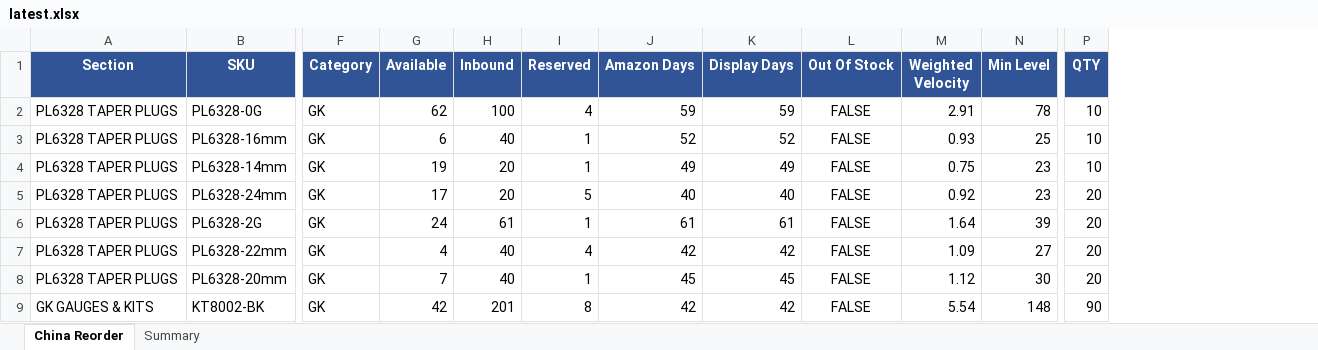
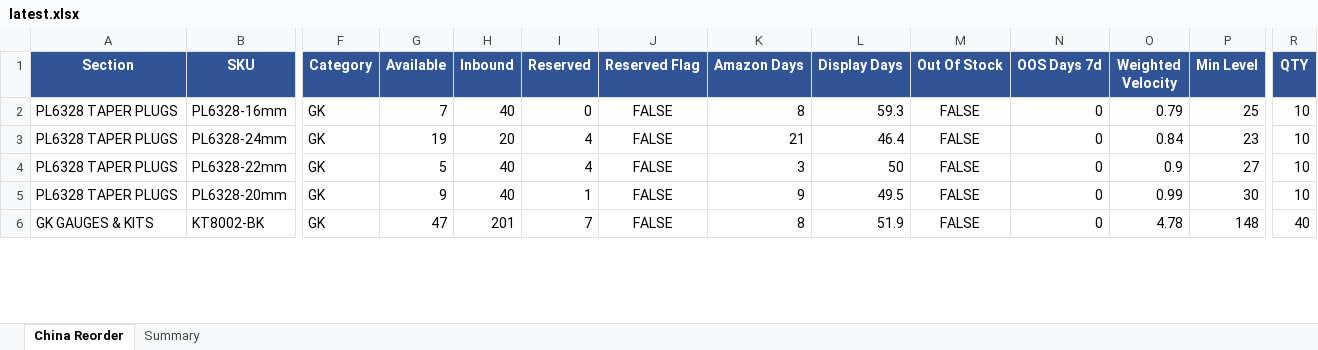
Before and after one commit to frolovdo/bodyj4you, an Excel workbook: china-dashboard/public/data/latest.xlsx, sheet China Reorder, drawn as a sheet; only a part is shown, gaps mark what is left out; values as stored, in another font and other column widths than the file's, no borders; charts and pictures not drawn; removed rows and columns are numbered as before the commit, all else as after; rows hold the shown columns only; the diff covers the shown part only; the diff names each change by its address in the sheet, - before the commit and + after, or states it on an @@ line.

```diff
--- a/china-dashboard/public/data/latest.xlsx (sheet China Reorder)
+++ b/china-dashboard/public/data/latest.xlsx (sheet China Reorder)
+column J (Reserved Flag), rows 2-6: all FALSE
+column N (OOS Days 7d), rows 2-6: all 0
-row 2: PL6328 TAPER PLUGS | PL6328-0G | GK | 62 | 100 | 4 | 59 | 59 | FALSE | 2.91 | 78 | 10
-G2 (Available): 6
+G2 (Available): 7
-I2 (Reserved): 1
+I2 (Reserved): 0
-K2 (Amazon Days): 52
+K2 (Amazon Days): 8
-L2 (Display Days): 52
+L2 (Display Days): 59.3
-O2 (Weighted Velocity): 0.93
+O2 (Weighted Velocity): 0.79
-row 4: PL6328 TAPER PLUGS | PL6328-14mm | GK | 19 | 20 | 1 | 49 | 49 | FALSE | 0.75 | 23 | 10
-G3 (Available): 17
+G3 (Available): 19
-I3 (Reserved): 5
+I3 (Reserved): 4
-K3 (Amazon Days): 40
+K3 (Amazon Days): 21
-L3 (Display Days): 40
+L3 (Display Days): 46.4
-O3 (Weighted Velocity): 0.92
+O3 (Weighted Velocity): 0.84
-R3 (QTY): 20
+R3 (QTY): 10
-row 6: PL6328 TAPER PLUGS | PL6328-2G | GK | 24 | 61 | 1 | 61 | 61 | FALSE | 1.64 | 39 | 20
-G4 (Available): 4
+G4 (Available): 5
-K4 (Amazon Days): 42
+K4 (Amazon Days): 3
-L4 (Display Days): 42
+L4 (Display Days): 50
-O4 (Weighted Velocity): 1.09
+O4 (Weighted Velocity): 0.9
-R4:R5 (QTY): 20
+R4:R5 (QTY): 10
-G5 (Available): 7
+G5 (Available): 9
-K5 (Amazon Days): 45
+K5 (Amazon Days): 9
-L5 (Display Days): 45
+L5 (Display Days): 49.5
-O5 (Weighted Velocity): 1.12
+O5 (Weighted Velocity): 0.99
-G6 (Available): 42
+G6 (Available): 47
-I6 (Reserved): 8
+I6 (Reserved): 7
-K6 (Amazon Days): 42
+K6 (Amazon Days): 8
-L6 (Display Days): 42
+L6 (Display Days): 51.9
-O6 (Weighted Velocity): 5.54
+O6 (Weighted Velocity): 4.78
-R6 (QTY): 90
+R6 (QTY): 40
```
Also changed, not shown: 1 added row, 14 removed rows and 106 edited cells elsewhere in this sheet, sheet Summary, charts or pictures, miami-dashboard/public/data/latest.xlsx, 2 other files.
